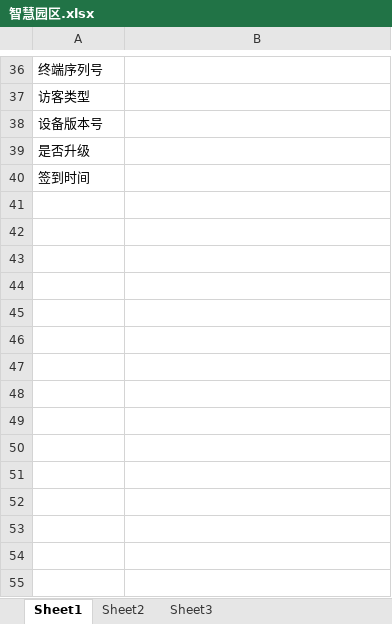
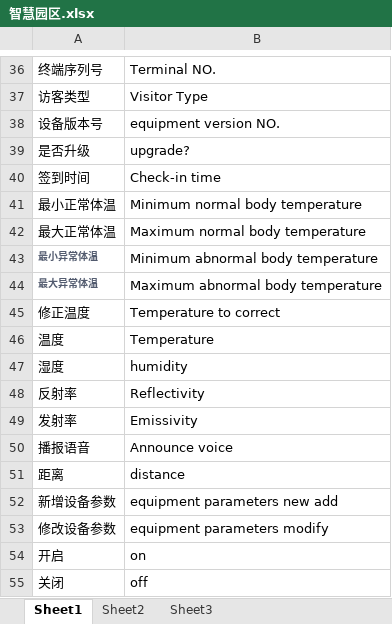
Before and after one commit to liuliuliu12345/cardlan-File, an Excel workbook: 智慧园区.xlsx, sheet Sheet1, drawn as a sheet; only a part is shown, gaps mark what is left out; values as stored, in another font and other column widths than the file's, no borders; the diff covers the shown part only; the diff names each change by its address in the sheet, - before the commit and + after, or states it on an @@ line.

```diff
--- a/智慧园区.xlsx (sheet Sheet1)
+++ b/智慧园区.xlsx (sheet Sheet1)
-B36: (empty)
+B36: Terminal NO.
-B37: (empty)
+B37: Visitor Type
-B38: (empty)
+B38: equipment version NO.
-B39: (empty)
+B39: upgrade?
-B40: (empty)
+B40: Check-in time
+row 41: 最小正常体温 | Minimum normal body temperature
+row 42: 最大正常体温 | Maximum normal body temperature
+row 43: 最小异常体温 | Minimum abnormal body temperature
+row 44: 最大异常体温 | Maximum abnormal body temperature
+row 45: 修正温度 | Temperature to correct
+row 46: 温度 | Temperature
+row 47: 湿度 | humidity
+row 48: 反射率 | Reflectivity
+row 49: 发射率 | Emissivity
+row 50: 播报语音 | Announce voice
+row 51: 距离 | distance
+row 52: 新增设备参数 | equipment parameters new add
+row 53: 修改设备参数 | equipment parameters modify
+row 54: 开启 | on
+row 55: 关闭 | off
```
Also changed, not shown: 20 added rows and 28 edited cells elsewhere in this sheet, 2 other files.
